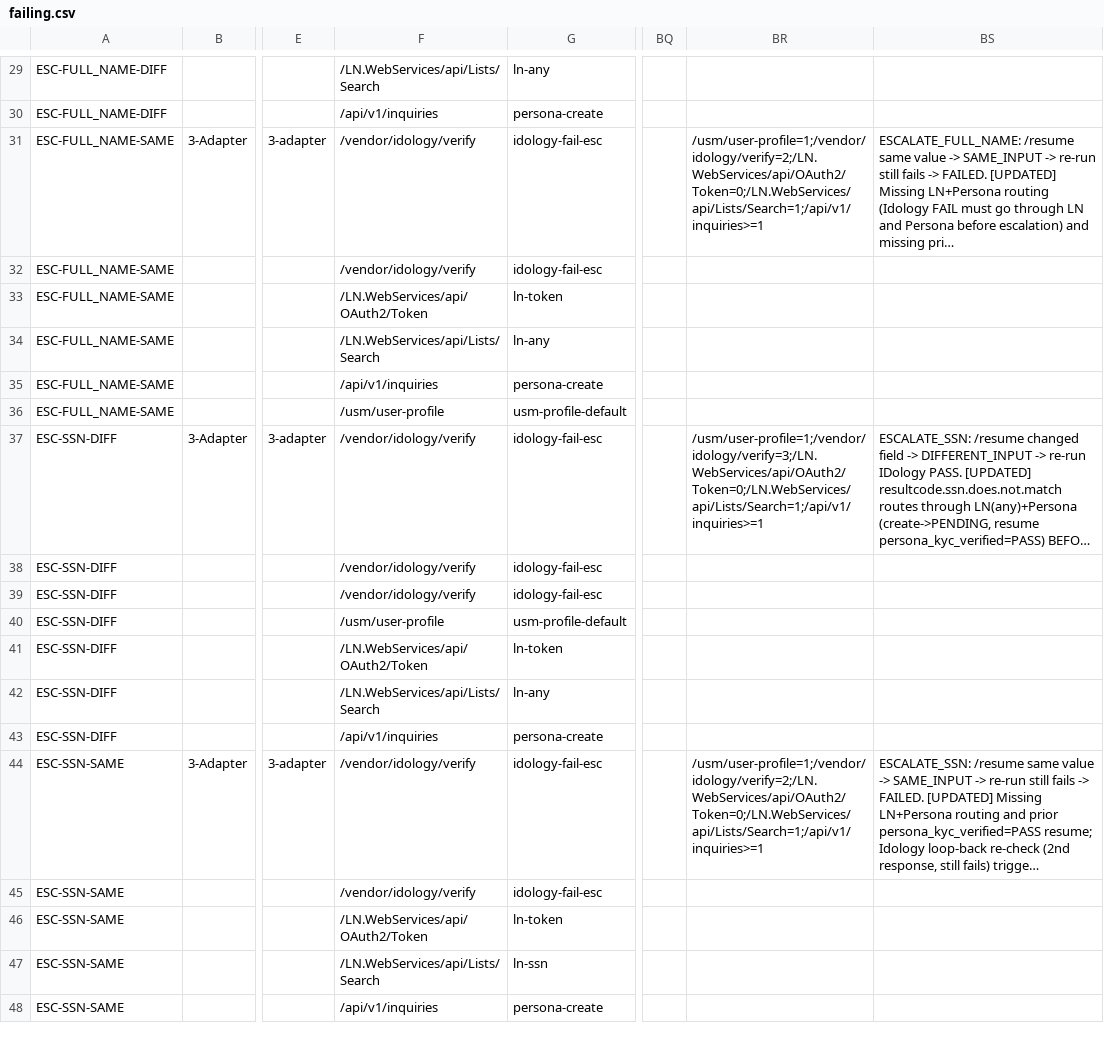
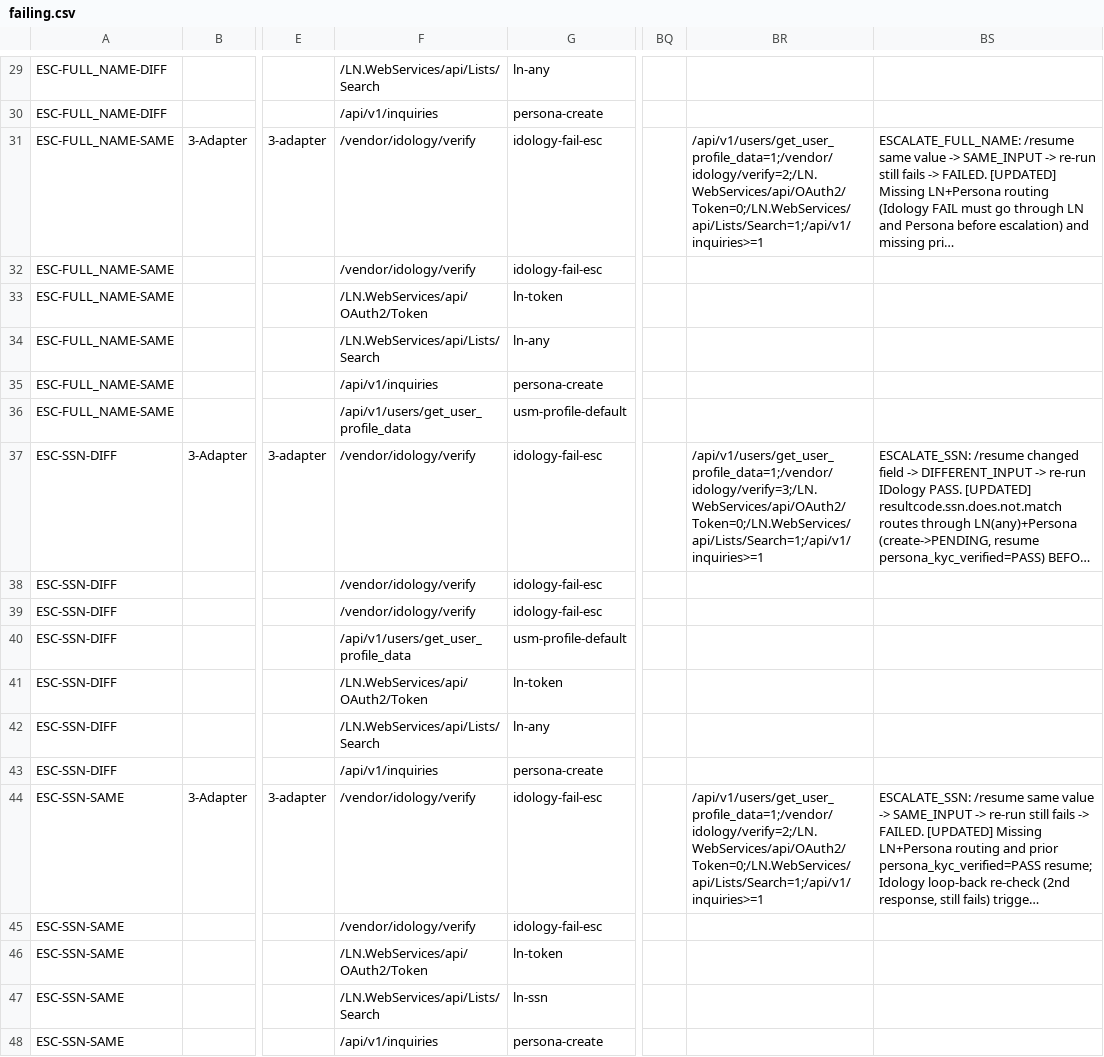
Before and after one commit to BrightMoney-AI/brightmoney-mock-uks, a CSV file: data/failing.csv, drawn as a sheet; only a part is shown, gaps mark what is left out; long unchanged cells end in …; the diff covers the shown part only; the diff names each change by its address in the sheet, - before the commit and + after, or states it on an @@ line.

```diff
--- a/data/failing.csv
+++ b/data/failing.csv
-BR31: /usm/user-profile=1;/vendor/idology/verify=2;/LN.WebServices/api/OAuth2/Token=0;/LN.WebServices/api/Lists/Search=1;/api/v1/inquiries>=1
+BR31: /api/v1/users/get_user_profile_data=1;/vendor/idology/verify=2;/LN.WebServices/api/OAuth2/Token=0;/LN.WebServices/api/Lists/Search=1;/api/v1/inquiries>=1
-F36: /usm/user-profile
+F36: /api/v1/users/get_user_profile_data
-BR37: /usm/user-profile=1;/vendor/idology/verify=3;/LN.WebServices/api/OAuth2/Token=0;/LN.WebServices/api/Lists/Search=1;/api/v1/inquiries>=1
+BR37: /api/v1/users/get_user_profile_data=1;/vendor/idology/verify=3;/LN.WebServices/api/OAuth2/Token=0;/LN.WebServices/api/Lists/Search=1;/api/v1/inquiries>=1
-F40: /usm/user-profile
+F40: /api/v1/users/get_user_profile_data
-BR44: /usm/user-profile=1;/vendor/idology/verify=2;/LN.WebServices/api/OAuth2/Token=0;/LN.WebServices/api/Lists/Search=1;/api/v1/inquiries>=1
+BR44: /api/v1/users/get_user_profile_data=1;/vendor/idology/verify=2;/LN.WebServices/api/OAuth2/Token=0;/LN.WebServices/api/Lists/Search=1;/api/v1/inquiries>=1
```
Also changed, not shown: 39 edited cells elsewhere in this file.
